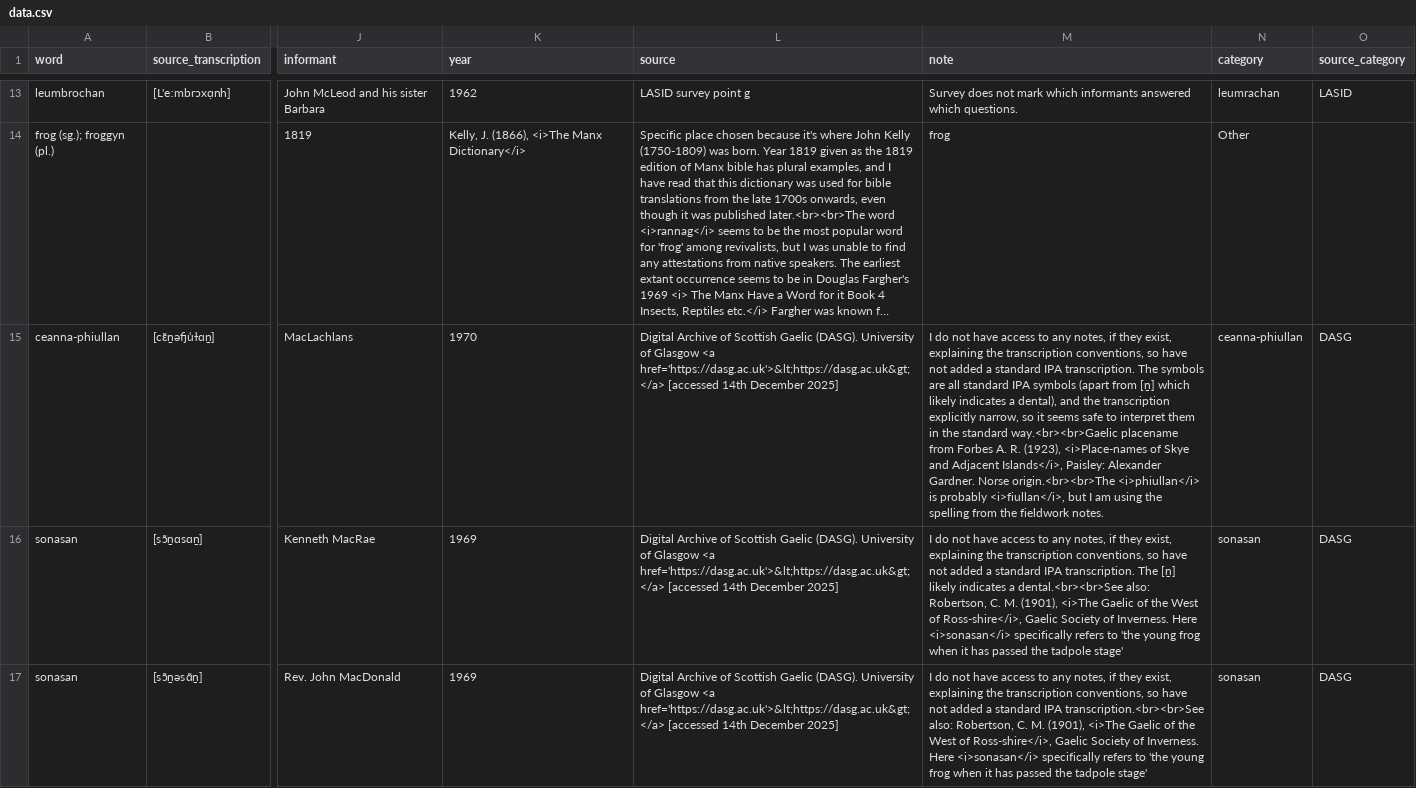
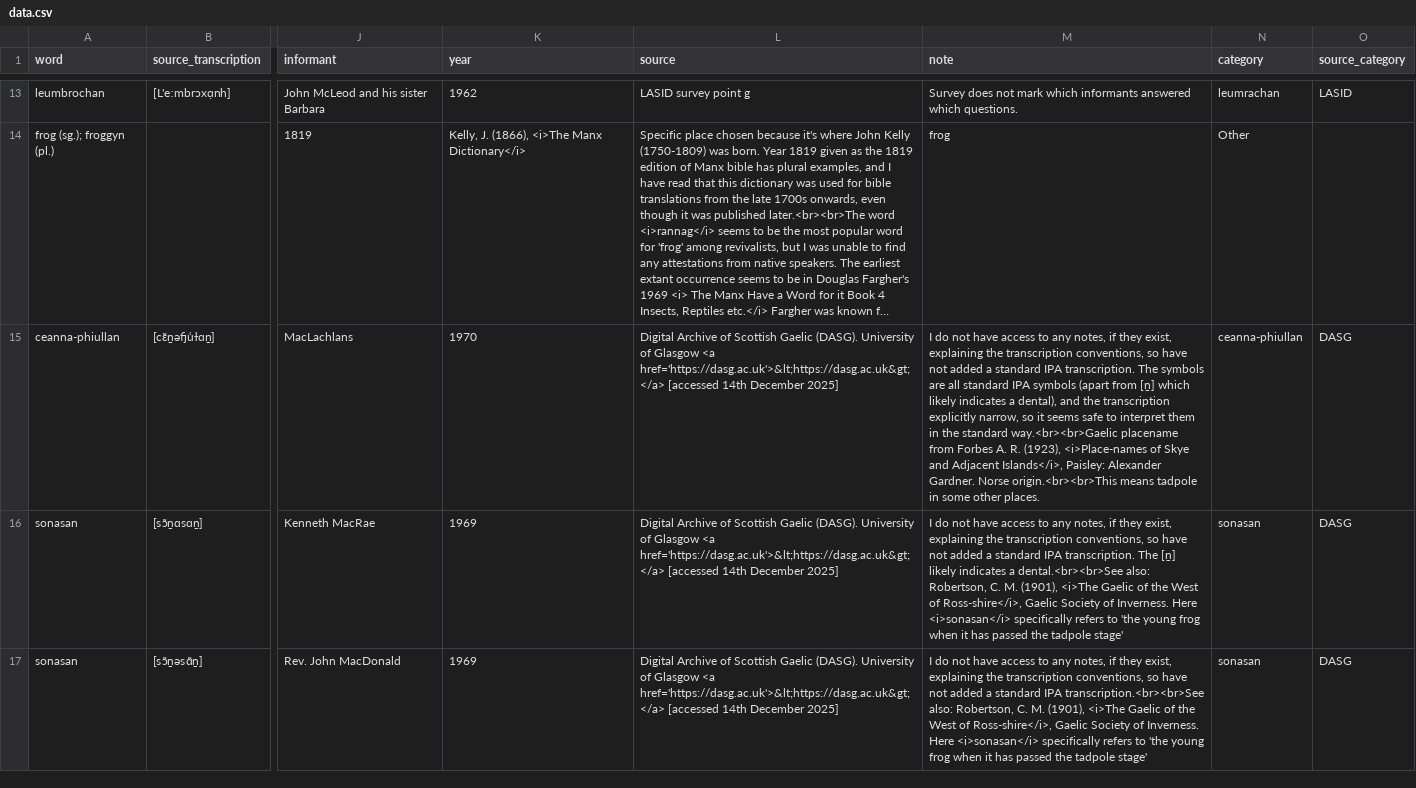
Before and after one commit to lochsh/mclaug, a CSV file: content/images/froganna/data.csv, drawn as a sheet; only a part is shown, gaps mark what is left out; long unchanged cells end in …; the diff names each change by its address in the sheet, - before the commit and + after, or states it on an @@ line.

Commit message:
update note about ceanna phiullan

```diff
--- a/content/images/froganna/data.csv
+++ b/content/images/froganna/data.csv
-M15 (note): …Gardner. Norse origin.<br><br>The <i>phiullan</i> is probably <i>fiullan</i>, but I am using the spelling from the fieldwork notes.
+M15 (note): …Gardner. Norse origin.<br><br>This means tadpole in some other places.
```
